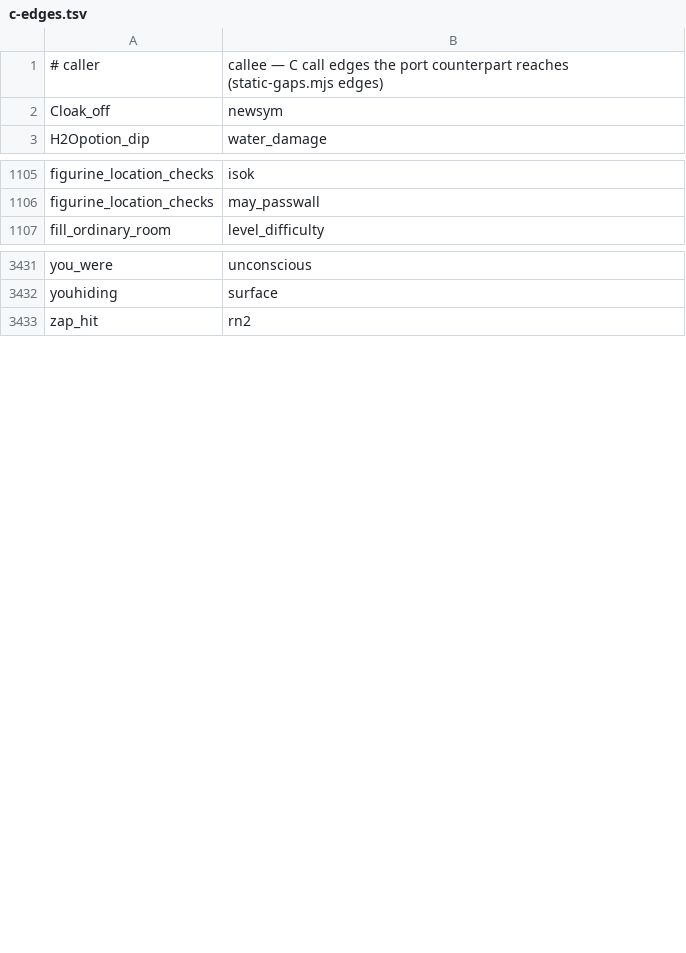
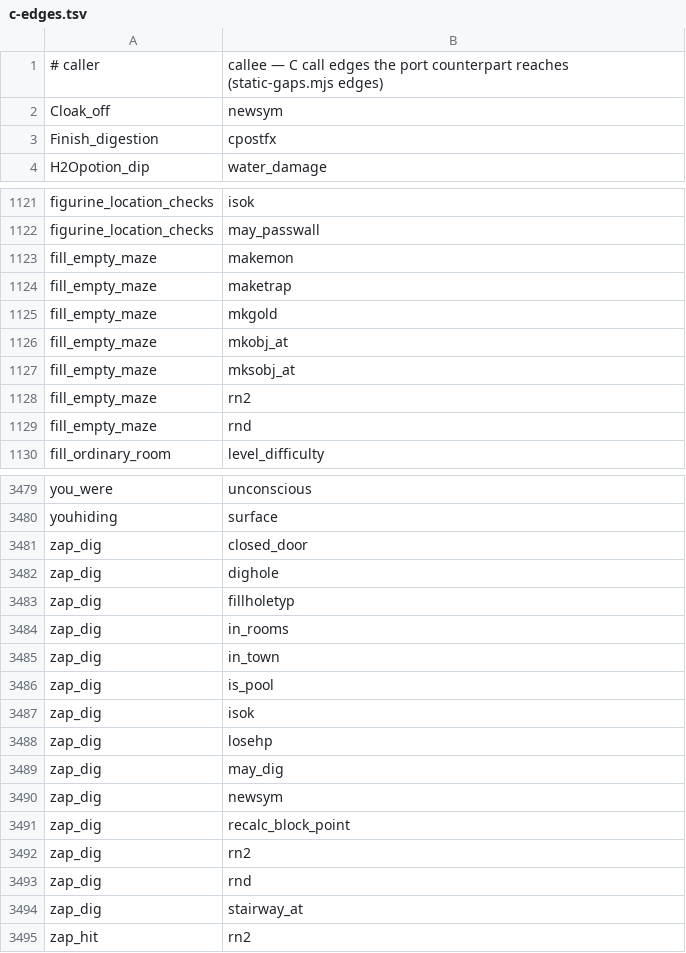
Before and after one commit to daoa0601/teleport-contest, a TSV file: docs/ledger/c-edges.tsv, drawn as a sheet; only a part is shown, gaps mark what is left out; the diff covers the shown part only.

Commit message:
Add static-gaps owners mode and C citations for renamed ports
owners folds the edges counterpart mapping by src/js module: dominant C
file, minority functions that stray into other C files (2-stray tolerance
between nearly single-owner and mixed), and C files spread across many
modules. docs/ledger/module-owners.tsv (272 rows) freezes single-owner
modules so gaining a function from another C file fails CI; the check is
wired into static-gaps.yml next to the other ledger checks and documented
in docs/oracles.md.

39 C functions that were unmapped because their ports carry other names
got verified // C file.c:fn() citations (sp_lev room/door/corridor/flip
family, artifact magic keys, shk door blocking, invent counting, monmove
web/vamp shift, plus one-off mechanics). Unmapped functions drop from
1830 to 1791; c-edges.tsv refreshes with +257 present edges and no
losses. src/js changes are comment-only.

```diff
--- a/docs/ledger/c-edges.tsv
+++ b/docs/ledger/c-edges.tsv
@@ -2,2 +2,3 @@
 Cloak_off	newsym
+Finish_digestion	cpostfx
 H2Opotion_dip	water_damage
@@ -1106,2 +1122,9 @@ figurine_location_checks	isok
 figurine_location_checks	may_passwall
+fill_empty_maze	makemon
+fill_empty_maze	maketrap
+fill_empty_maze	mkgold
+fill_empty_maze	mkobj_at
+fill_empty_maze	mksobj_at
+fill_empty_maze	rn2
+fill_empty_maze	rnd
 fill_ordinary_room	level_difficulty
@@ -3432,2 +3480,16 @@ you_were	unconscious
 youhiding	surface
+zap_dig	closed_door
+zap_dig	dighole
+zap_dig	fillholetyp
+zap_dig	in_rooms
+zap_dig	in_town
+zap_dig	is_pool
+zap_dig	isok
+zap_dig	losehp
+zap_dig	may_dig
+zap_dig	newsym
+zap_dig	recalc_block_point
+zap_dig	rn2
+zap_dig	rnd
+zap_dig	stairway_at
 zap_hit	rn2
```
Also changed, not shown: 40 added rows elsewhere in this file, 48 other files.
